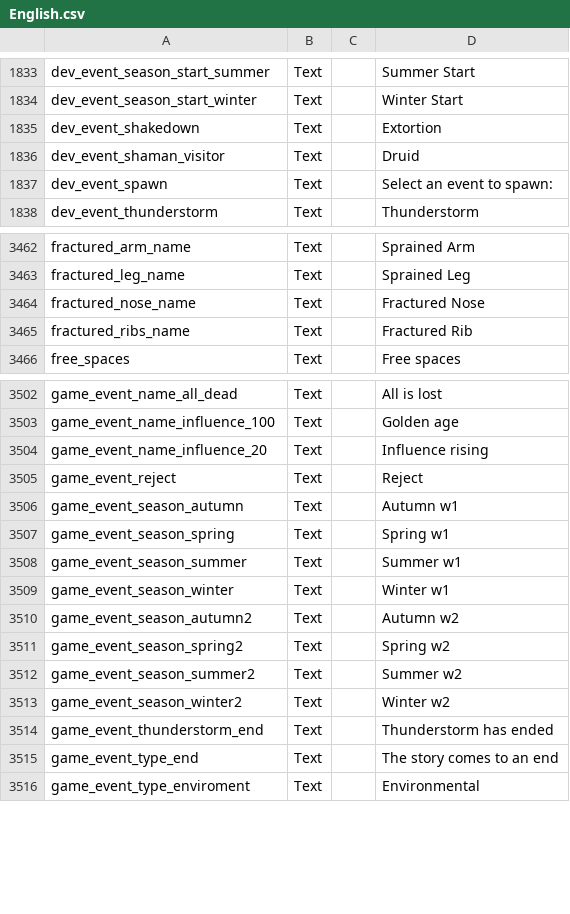
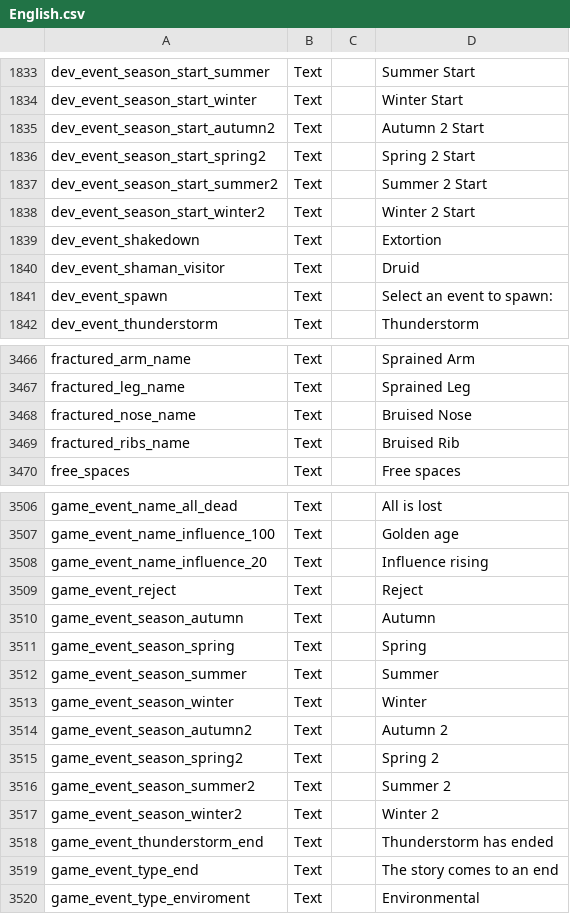
Before and after one commit to Fam-of3/Extended-Seasons-Life-Cycles, a CSV file: English Localization Mod/Data/Localization/English.csv, drawn as a sheet; only a part is shown, gaps mark what is left out.

Commit message:
missing localization text
added missing localization text

```diff
--- a/English Localization Mod/Data/Localization/English.csv
+++ b/English Localization Mod/Data/Localization/English.csv
@@ -1834,2 +1834,6 @@ dev_event_season_start_summer,Text,,"Summer Start"
 dev_event_season_start_winter,Text,,"Winter Start"
+dev_event_season_start_autumn2,Text,,"Autumn 2 Start"
+dev_event_season_start_spring2,Text,,"Spring 2 Start"
+dev_event_season_start_summer2,Text,,"Summer 2 Start"
+dev_event_season_start_winter2,Text,,"Winter 2 Start"
 dev_event_shakedown,Text,,"Extortion"
@@ -3463,4 +3467,4 @@ fractured_arm_name,Text,,"Sprained Arm"
 fractured_leg_name,Text,,"Sprained Leg"
-fractured_nose_name,Text,,"Fractured Nose"
-fractured_ribs_name,Text,,"Fractured Rib"
+fractured_nose_name,Text,,"Bruised Nose"
+fractured_ribs_name,Text,,"Bruised Rib"
 free_spaces,Text,,"Free spaces"
@@ -3505,10 +3509,10 @@ game_event_name_influence_20,Text,,"Influence rising"
 game_event_reject,Text,,"Reject"
-game_event_season_autumn,Text,,"Autumn w1"
-game_event_season_spring,Text,,"Spring w1"
-game_event_season_summer,Text,,"Summer w1"
-game_event_season_winter,Text,,"Winter w1"
-game_event_season_autumn2,Text,,"Autumn w2"
-game_event_season_spring2,Text,,"Spring w2"
-game_event_season_summer2,Text,,"Summer w2"
-game_event_season_winter2,Text,,"Winter w2"
+game_event_season_autumn,Text,,"Autumn"
+game_event_season_spring,Text,,"Spring"
+game_event_season_summer,Text,,"Summer"
+game_event_season_winter,Text,,"Winter"
+game_event_season_autumn2,Text,,"Autumn 2"
+game_event_season_spring2,Text,,"Spring 2"
+game_event_season_summer2,Text,,"Summer 2"
+game_event_season_winter2,Text,,"Winter 2"
 game_event_thunderstorm_end,Text,,"Thunderstorm has ended"
```
Also changed, not shown: 2 other files.
